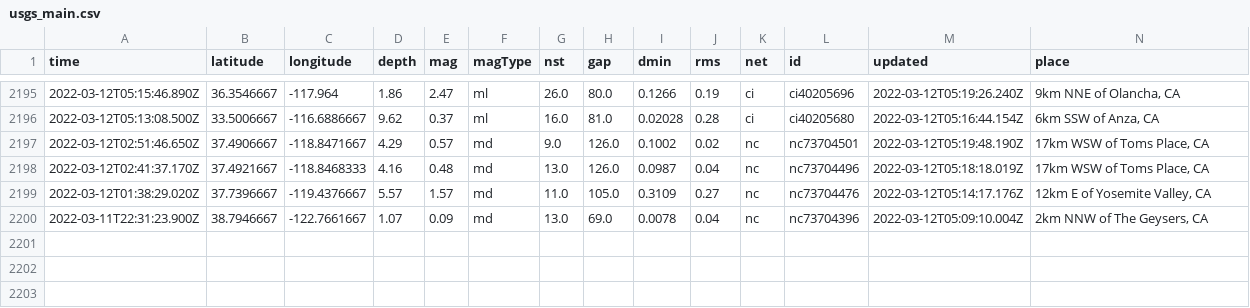
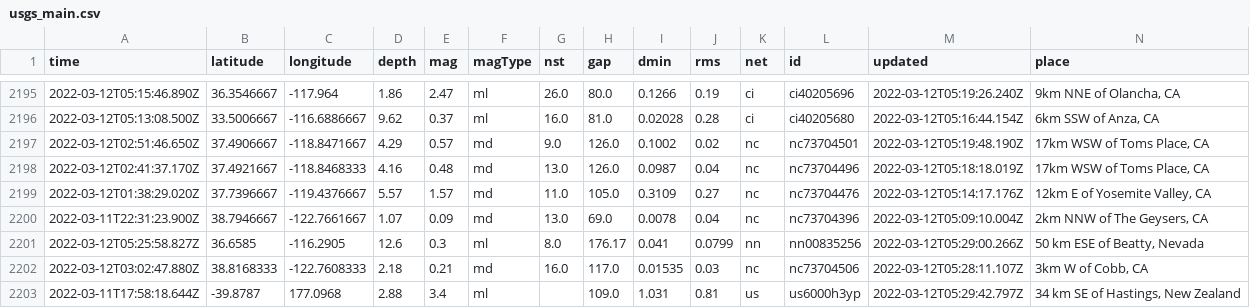
Before and after one commit to lambrechts/nicar2022-github-actions, a CSV file: usgs_main.csv, drawn as a sheet; only a part is shown, gaps mark what is left out; rows hold the shown columns only; the diff names each change by its address in the sheet, - before the commit and + after, or states it on an @@ line.

```diff
--- a/usgs_main.csv
+++ b/usgs_main.csv
+row 2201: 2022-03-12T05:25:58.827Z | 36.6585 | -116.2905 | 12.6 | 0.3 | ml | 8.0 | 176.17 | 0.041 | 0.0799 | nn | nn00835256 | 2022-03-12T05:29:00.266Z | 50 km ESE of Beatty, Nevada
+row 2202: 2022-03-12T03:02:47.880Z | 38.8168333 | -122.7608333 | 2.18 | 0.21 | md | 16.0 | 117.0 | 0.01535 | 0.03 | nc | nc73704506 | 2022-03-12T05:28:11.107Z | 3km W of Cobb, CA
+row 2203: 2022-03-11T17:58:18.644Z | -39.8787 | 177.0968 | 2.88 | 3.4 | ml |  | 109.0 | 1.031 | 0.81 | us | us6000h3yp | 2022-03-12T05:29:42.797Z | 34 km SE of Hastings, New Zealand
```
Also changed, not shown: usgs_current.csv.
